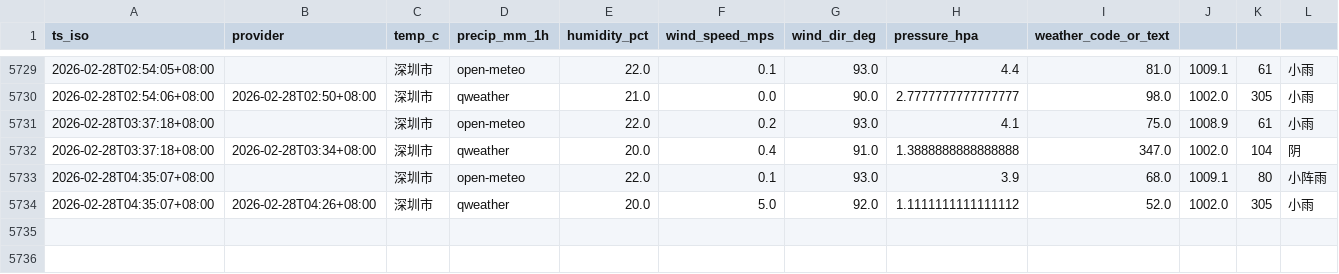
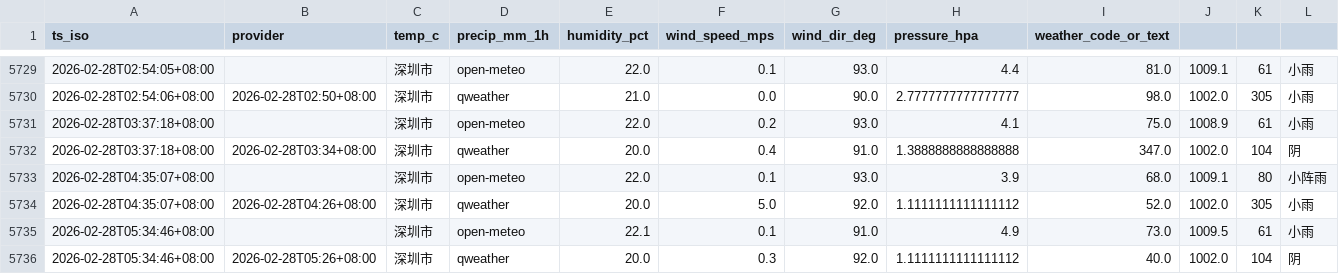
Before and after one commit to INKXXXXYY/shenzhen-weather-collector, a CSV file: weather_log.csv, drawn as a sheet; only a part is shown, gaps mark what is left out; the diff names each change by its address in the sheet, - before the commit and + after, or states it on an @@ line.

```diff
--- a/weather_log.csv
+++ b/weather_log.csv
+row 5735: 2026-02-28T05:34:46+08:00 |  | 深圳市 | open-meteo | 22.1 | 0.1 | 91.0 | 4.9 | 73.0 | 1009.5 | 61 | 小雨
+row 5736: 2026-02-28T05:34:46+08:00 | 2026-02-28T05:26+08:00 | 深圳市 | qweather | 20.0 | 0.3 | 92.0 | 1.1111111111111112 | 40.0 | 1002.0 | 104 | 阴
```
